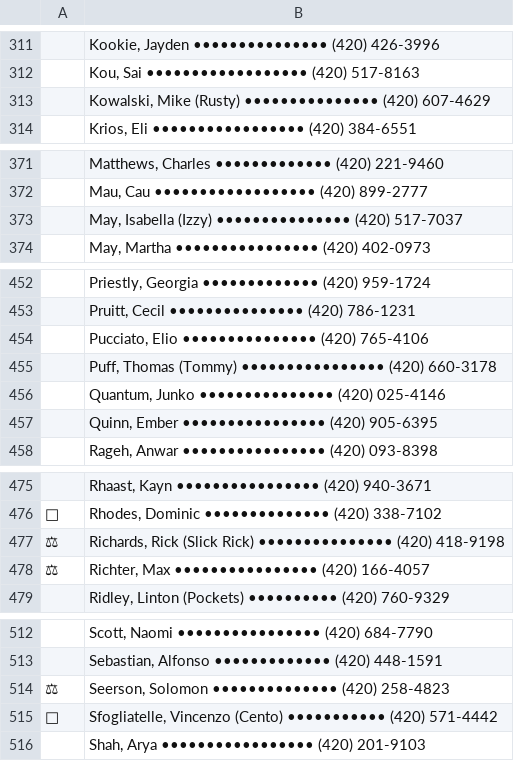
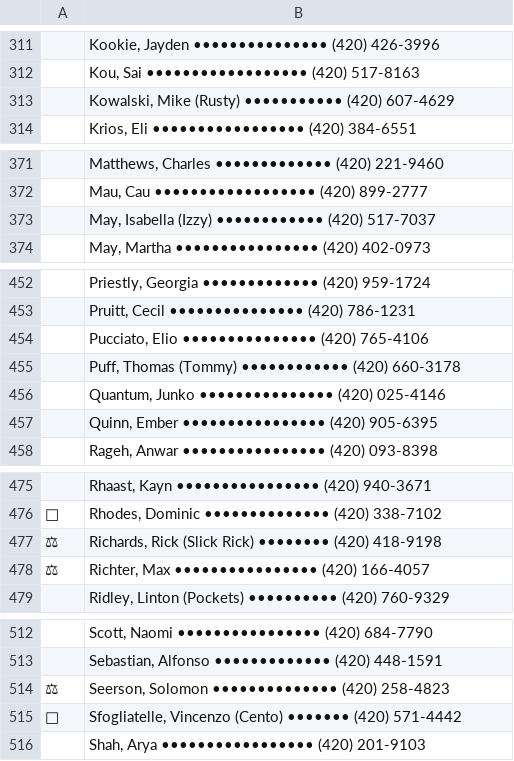
Before and after one commit to spectrum-art/Vixen98, a CSV file: data/vixenlemonlist.csv, drawn as a sheet; only a part is shown, gaps mark what is left out; the diff covers the shown part only; the diff names each change by its address in the sheet, - before the commit and + after, or states it on an @@ line.

```diff
--- a/data/vixenlemonlist.csv
+++ b/data/vixenlemonlist.csv
-B313: …Mike (Rusty) ••••••••••••••• (420) 607-4629
+B313: …Mike (Rusty) ••••••••••• (420) 607-4629
-B373: …Isabella (Izzy) ••••••••••••••• (420) 517-7037
+B373: …Isabella (Izzy) •••••••••••• (420) 517-7037
-B455: …Thomas (Tommy) •••••••••••••••• (420) 660-3178
+B455: …Thomas (Tommy) •••••••••••• (420) 660-3178
-B477: …(Slick Rick) ••••••••••••••• (420) 418-9198
+B477: …(Slick Rick) •••••••• (420) 418-9198
-B515: …Vincenzo (Cento) ••••••••••• (420) 571-4442
+B515: …Vincenzo (Cento) ••••••• (420) 571-4442
```
Also changed, not shown: 14 edited cells elsewhere in this file.
